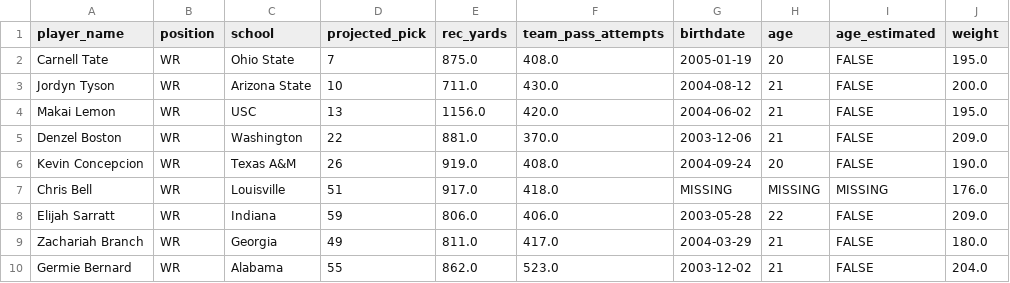
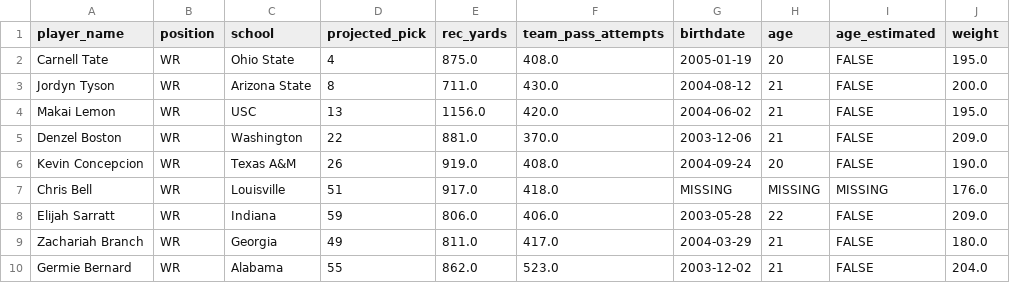
Before and after one commit to LavacheBeadsman/SlapModelV3, a CSV file: data/prospects_final.csv, drawn as a sheet; only a part is shown.

```diff
--- a/data/prospects_final.csv
+++ b/data/prospects_final.csv
@@ -1,4 +1,4 @@
 player_name,position,school,projected_pick,rec_yards,team_pass_attempts,birthdate,age,age_estimated,weight
-Carnell Tate,WR,Ohio State,7,875.0,408.0,2005-01-19,20,FALSE,195.0
-Jordyn Tyson,WR,Arizona State,10,711.0,430.0,2004-08-12,21,FALSE,200.0
+Carnell Tate,WR,Ohio State,4,875.0,408.0,2005-01-19,20,FALSE,195.0
+Jordyn Tyson,WR,Arizona State,8,711.0,430.0,2004-08-12,21,FALSE,200.0
 Makai Lemon,WR,USC,13,1156.0,420.0,2004-06-02,21,FALSE,195.0
```
Also changed, not shown: output/slap_v5_2026_all.csv, output/slap_v5_master_database.csv, 2 other files.
